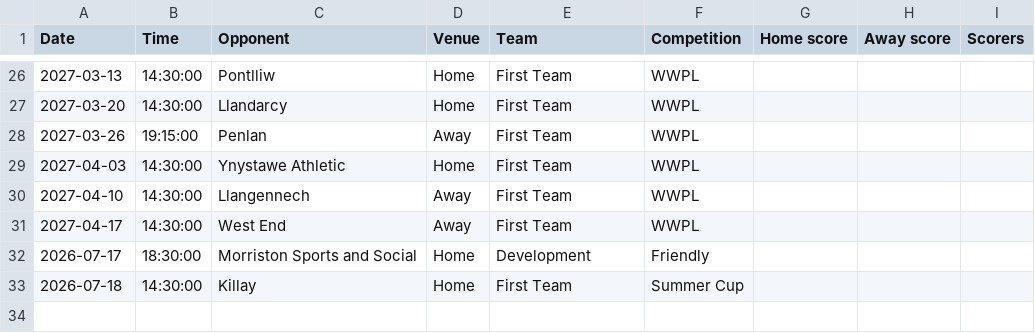
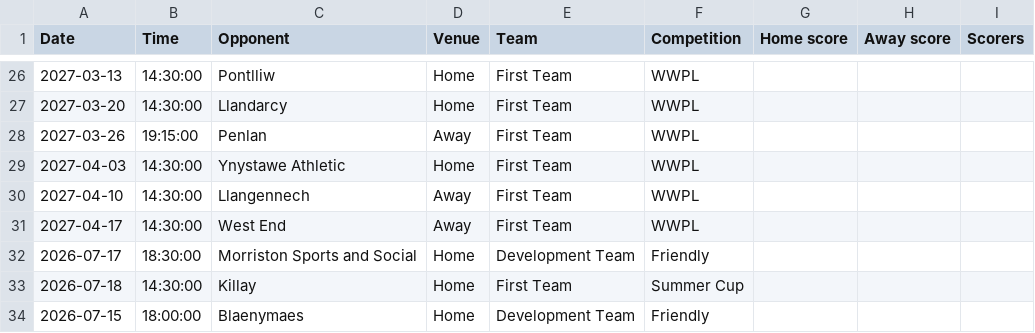
Before and after one commit to joelbharrison-ux/Waun-Galaxy-Tools, a CSV file: fixtures.csv, drawn as a sheet; only a part is shown, gaps mark what is left out.

```diff
--- a/fixtures.csv
+++ b/fixtures.csv
@@ -31,3 +31,4 @@ Date,Time,Opponent,Venue,Team,Competition,Home score,Away score,Scorers
 2027-04-17,14:30:00,West End,Away,First Team,WWPL,,,
-2026-07-17,18:30:00,Morriston Sports and Social,Home,Development,Friendly,,,
+2026-07-17,18:30:00,Morriston Sports and Social,Home,Development Team,Friendly,,,
 2026-07-18,14:30:00,Killay,Home,First Team,Summer Cup,,,
+2026-07-15,18:00:00,Blaenymaes,Home,Development Team,Friendly,,,
```
Also changed, not shown: 8 other files.
